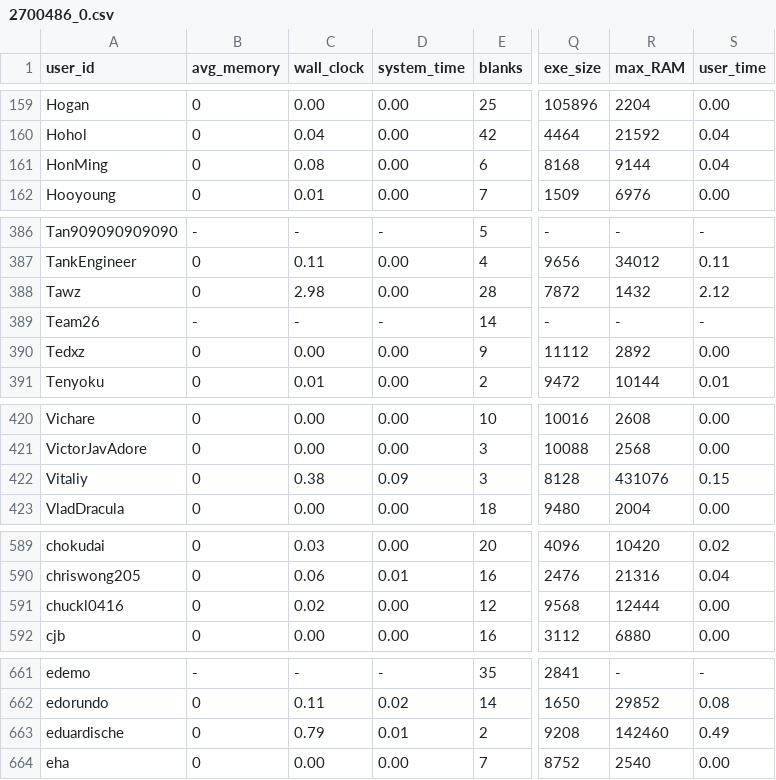
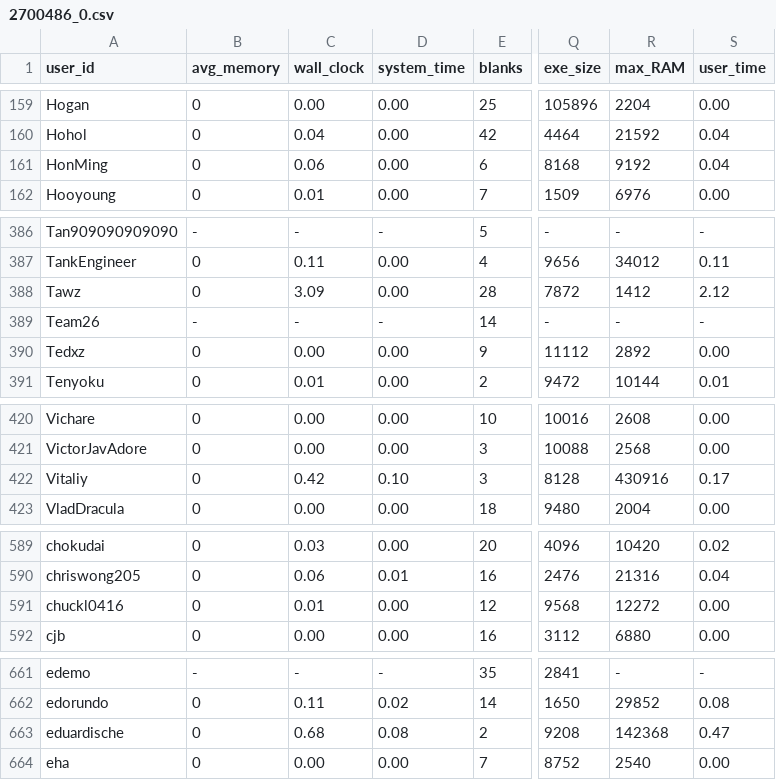
Before and after one commit to emmawestman/GCJ-backup, a CSV file: 2700486_0.csv, drawn as a sheet; only a part is shown, gaps mark what is left out; the diff covers the shown part only; the diff names each change by its address in the sheet, - before the commit and + after, or states it on an @@ line.

```diff
--- a/2700486_0.csv
+++ b/2700486_0.csv
-C161 (wall_clock): 0.08
+C161 (wall_clock): 0.06
-R161 (max_RAM): 9144
+R161 (max_RAM): 9192
-C388 (wall_clock): 2.98
+C388 (wall_clock): 3.09
-R388 (max_RAM): 1432
+R388 (max_RAM): 1412
-C422 (wall_clock): 0.38
+C422 (wall_clock): 0.42
-D422 (system_time): 0.09
+D422 (system_time): 0.10
-R422 (max_RAM): 431076
+R422 (max_RAM): 430916
-S422 (user_time): 0.15
+S422 (user_time): 0.17
-C591 (wall_clock): 0.02
+C591 (wall_clock): 0.01
-R591 (max_RAM): 12444
+R591 (max_RAM): 12272
-C663 (wall_clock): 0.79
+C663 (wall_clock): 0.68
-D663 (system_time): 0.01
+D663 (system_time): 0.08
-R663 (max_RAM): 142460
+R663 (max_RAM): 142368
-S663 (user_time): 0.49
+S663 (user_time): 0.47
```
Also changed, not shown: 12 edited cells elsewhere in this file.
